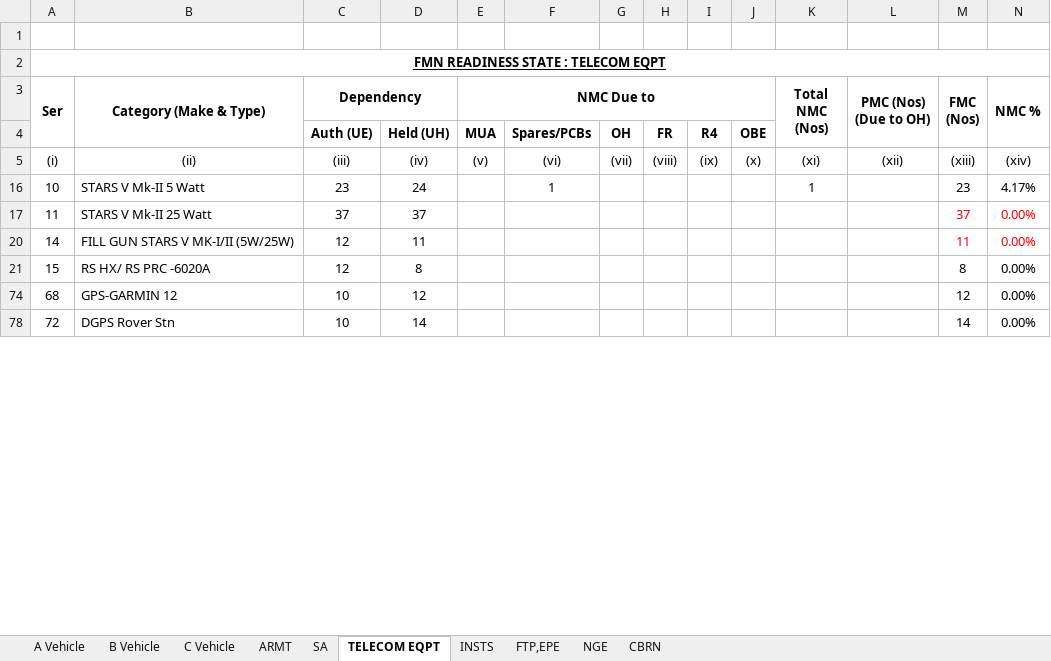
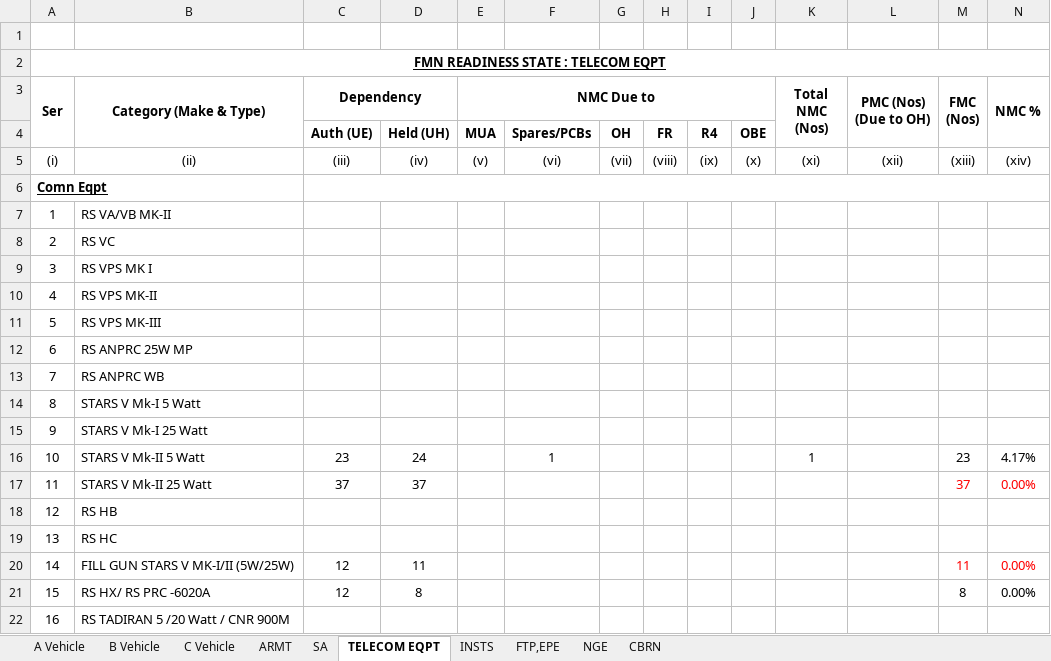
Before and after one commit to aptsoftware-git/fwDemo, an Excel workbook: data/FRS_cleaned/Nov/Fmn G Nov/Nov 2025-G.xlsx, sheet TELECOM EQPT, drawn as a sheet; only a part is shown; the shorter side is filled out with more unchanged rows; values as stored, in another font and other column widths than the file's, no borders; rows hold the shown columns only; the diff covers the shown part only; the diff names each change by its address in the sheet, - before the commit and + after, or states it on an @@ line.

```diff
--- a/data/FRS_cleaned/Nov/Fmn G Nov/Nov 2025-G.xlsx (sheet TELECOM EQPT)
+++ b/data/FRS_cleaned/Nov/Fmn G Nov/Nov 2025-G.xlsx (sheet TELECOM EQPT)
@@ row 6 unhidden: Comn Eqpt @@
@@ row 7 unhidden: 1 | RS VA/VB MK-II @@
@@ row 8 unhidden: 2 | RS VC @@
@@ row 9 unhidden: 3 | RS VPS MK I @@
@@ row 10 unhidden: 4 | RS VPS MK-II @@
@@ row 11 unhidden: 5 | RS VPS MK-III @@
@@ row 12 unhidden: 6 | RS ANPRC 25W MP @@
@@ row 13 unhidden: 7 | RS ANPRC WB @@
@@ row 14 unhidden: 8 | STARS V Mk-I 5 Watt @@
@@ row 15 unhidden: 9 | STARS V Mk-I 25 Watt @@
@@ row 18 unhidden: 12 | RS HB @@
@@ row 19 unhidden: 13 | RS HC @@
@@ row 22 unhidden: 16 | RS TADIRAN 5 /20 Watt / CNR 900M @@
```
Also changed, not shown: 193 hidden or unhidden rows elsewhere in this sheet, sheet C Vehicle, sheet INSTS, sheet NGE, sheet B Vehicle, sheet SA.
